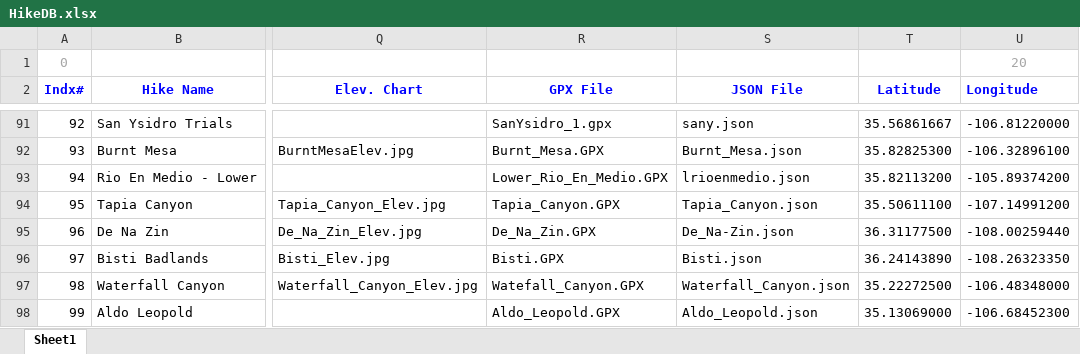
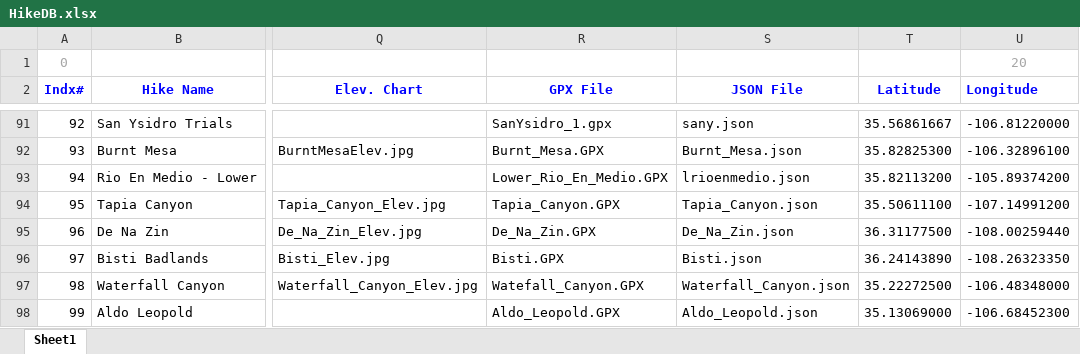
Before and after one commit to krcowles/ktesa, an Excel workbook: data/HikeDB.xlsx, sheet Sheet1, drawn as a sheet; only a part is shown, gaps mark what is left out; values as stored, in another font and other column widths than the file's, no borders; the diff names each change by its address in the sheet, - before the commit and + after, or states it on an @@ line.

Commit message:
typo in DeNaZin track file; fixed jQuery selection for rows in phpDynamicTbles.js

```diff
--- a/data/HikeDB.xlsx (sheet Sheet1)
+++ b/data/HikeDB.xlsx (sheet Sheet1)
-S95 (JSON File): De_Na-Zin.json
+S95 (JSON File): De_Na_Zin.json
```
Also changed, not shown: 2 other files.
